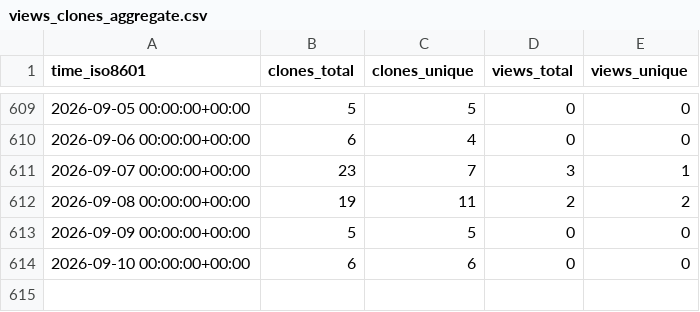
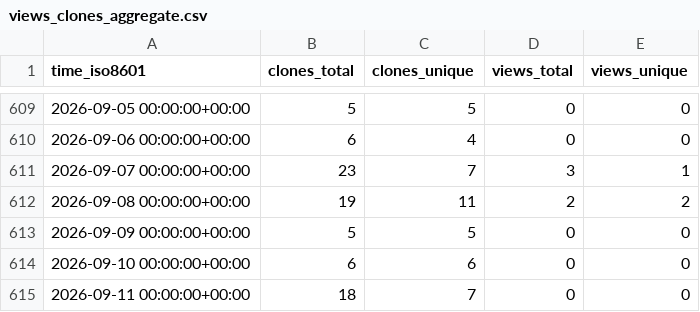
Before and after one commit to Zheng206/ComBatFamQC, a CSV file: Zheng206/ComBatFamQC/ghrs-data/views_clones_aggregate.csv, drawn as a sheet; only a part is shown, gaps mark what is left out; the diff names each change by its address in the sheet, - before the commit and + after, or states it on an @@ line.

```diff
--- a/Zheng206/ComBatFamQC/ghrs-data/views_clones_aggregate.csv
+++ b/Zheng206/ComBatFamQC/ghrs-data/views_clones_aggregate.csv
+row 615: 2026-09-11 00:00:00+00:00 | 18 | 7 | 0 | 0
```
Also changed, not shown: 1 other file.
